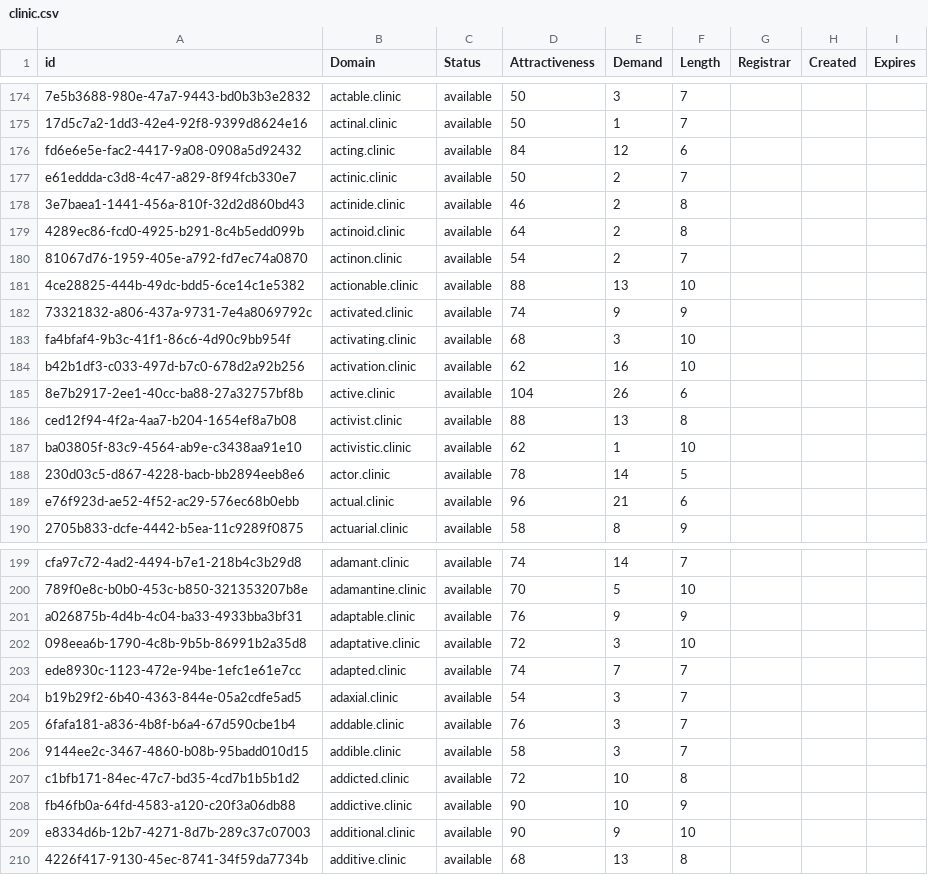
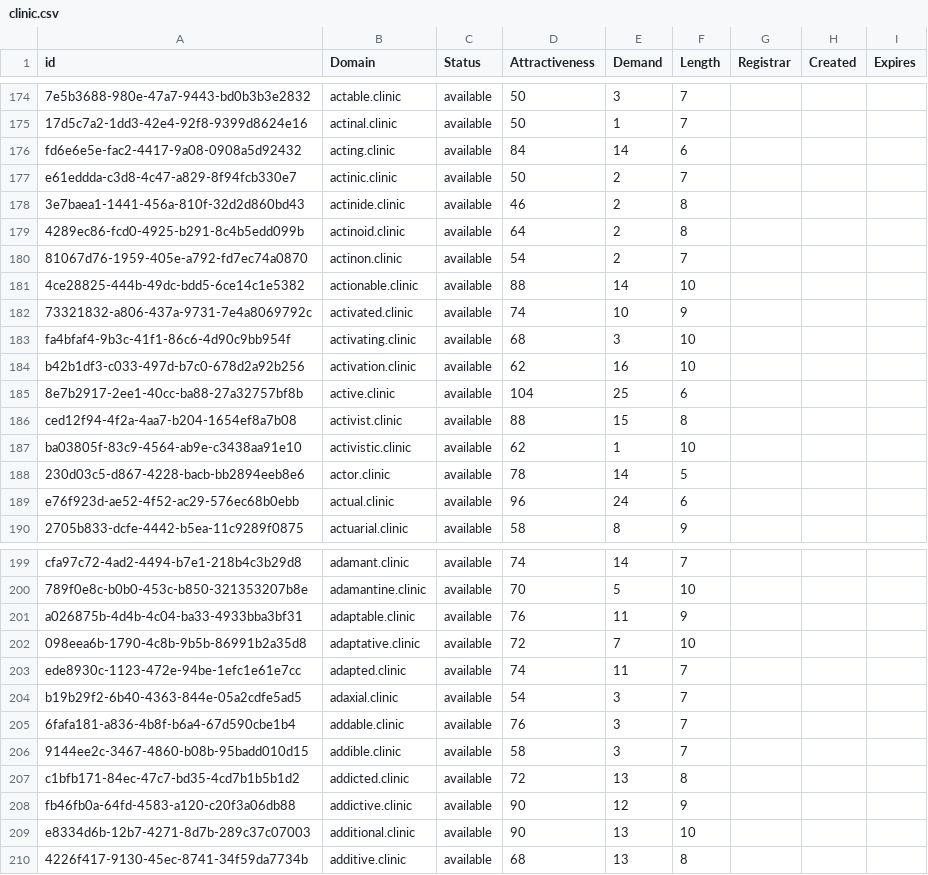
Before and after one commit to UniqueDomains/clinic-oneword-domains, a CSV file: clinic.csv, drawn as a sheet; only a part is shown, gaps mark what is left out; the diff covers the shown part only; the diff names each change by its address in the sheet, - before the commit and + after, or states it on an @@ line.

Commit message:
Domains update

```diff
--- a/clinic.csv
+++ b/clinic.csv
-E176 (Demand): 12
+E176 (Demand): 14
-E181 (Demand): 13
+E181 (Demand): 14
-E182 (Demand): 9
+E182 (Demand): 10
-E185 (Demand): 26
+E185 (Demand): 25
-E186 (Demand): 13
+E186 (Demand): 15
-E189 (Demand): 21
+E189 (Demand): 24
-E201 (Demand): 9
+E201 (Demand): 11
-E202 (Demand): 3
+E202 (Demand): 7
-E203 (Demand): 7
+E203 (Demand): 11
-E207 (Demand): 10
+E207 (Demand): 13
-E208 (Demand): 10
+E208 (Demand): 12
-E209 (Demand): 9
+E209 (Demand): 13
```
Also changed, not shown: 1 added row and 80 edited cells elsewhere in this file, 2 other files.
